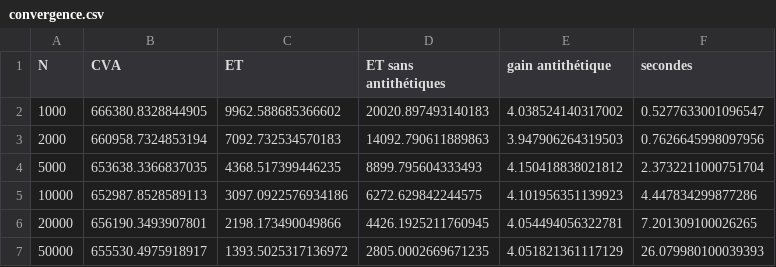
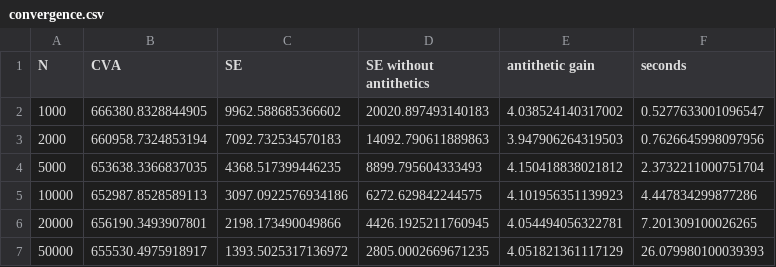
Before and after one commit to louisdelacour21/xva-calculator, a CSV file: report/convergence.csv (was rapport/convergence.csv), drawn as a sheet.

```diff
--- a/rapport/convergence.csv
+++ b/report/convergence.csv
@@ -1,2 +1,2 @@
-N,CVA,ET,ET sans antithétiques,gain antithétique,secondes
+N,CVA,SE,SE without antithetics,antithetic gain,seconds
 1000,666380.8328844905,9962.588685366602,20020.897493140183,4.038524140317002,0.5277633001096547
```
Also changed, not shown: report/backtest_pit.csv, report/ee_swaption.csv, 64 other files.
